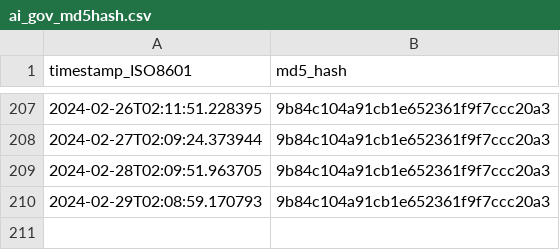
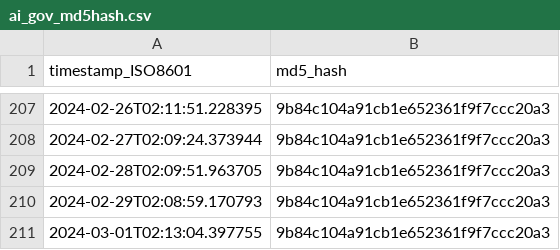
Before and after one commit to thoppe/Federal-AI-inventory-analysis-2023, a CSV file: data/ai_gov_md5hash.csv, drawn as a sheet; only a part is shown, gaps mark what is left out.

```diff
--- a/data/ai_gov_md5hash.csv
+++ b/data/ai_gov_md5hash.csv
@@ -210 +210,2 @@ timestamp_ISO8601,md5_hash
 2024-02-29T02:08:59.170793,9b84c104a91cb1e652361f9f7ccc20a3
+2024-03-01T02:13:04.397755,9b84c104a91cb1e652361f9f7ccc20a3
```
